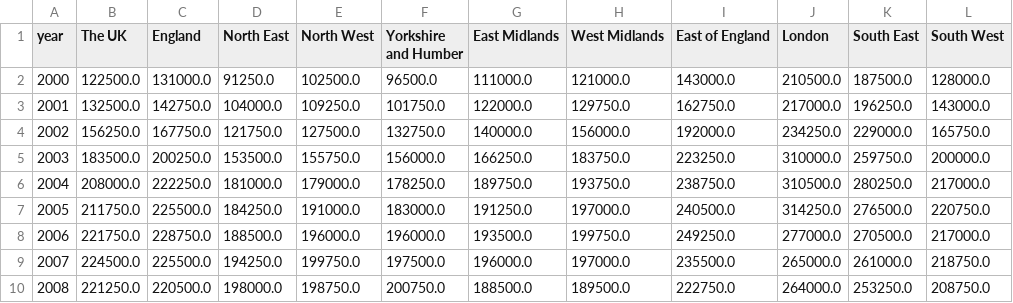
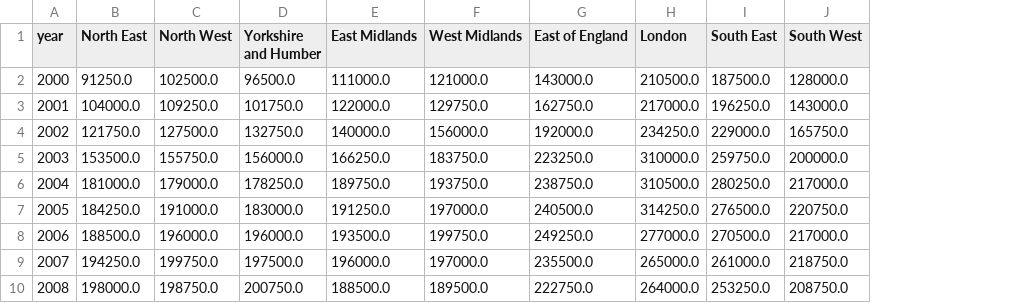
Before and after one commit to Grigin/custom_sets_for_d3, a CSV file: millenium.csv, drawn as a sheet; only a part is shown; the diff names each change by its address in the sheet, - before the commit and + after, or states it on an @@ line.

Commit message:
Remove UK and England cols

```diff
--- a/millenium.csv
+++ b/millenium.csv
-column B (The UK), rows 2-10: 122500.0 | 132500.0 | 156250.0 | 183500.0 | 208000.0 | 211750.0 | 221750.0 | 224500.0 | 221250.0
-column C (England), rows 2-10: 131000.0 | 142750.0 | 167750.0 | 200250.0 | 222250.0 | 225500.0 | 228750.0 | 225500.0 | 220500.0
```
